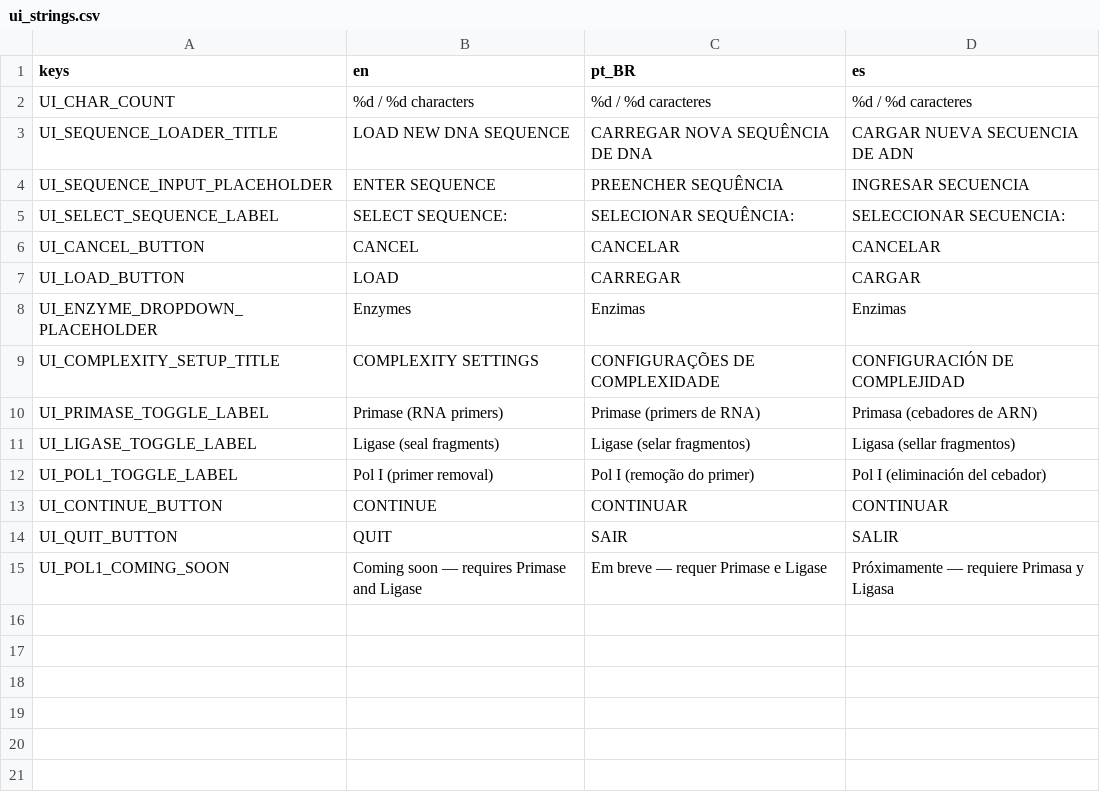
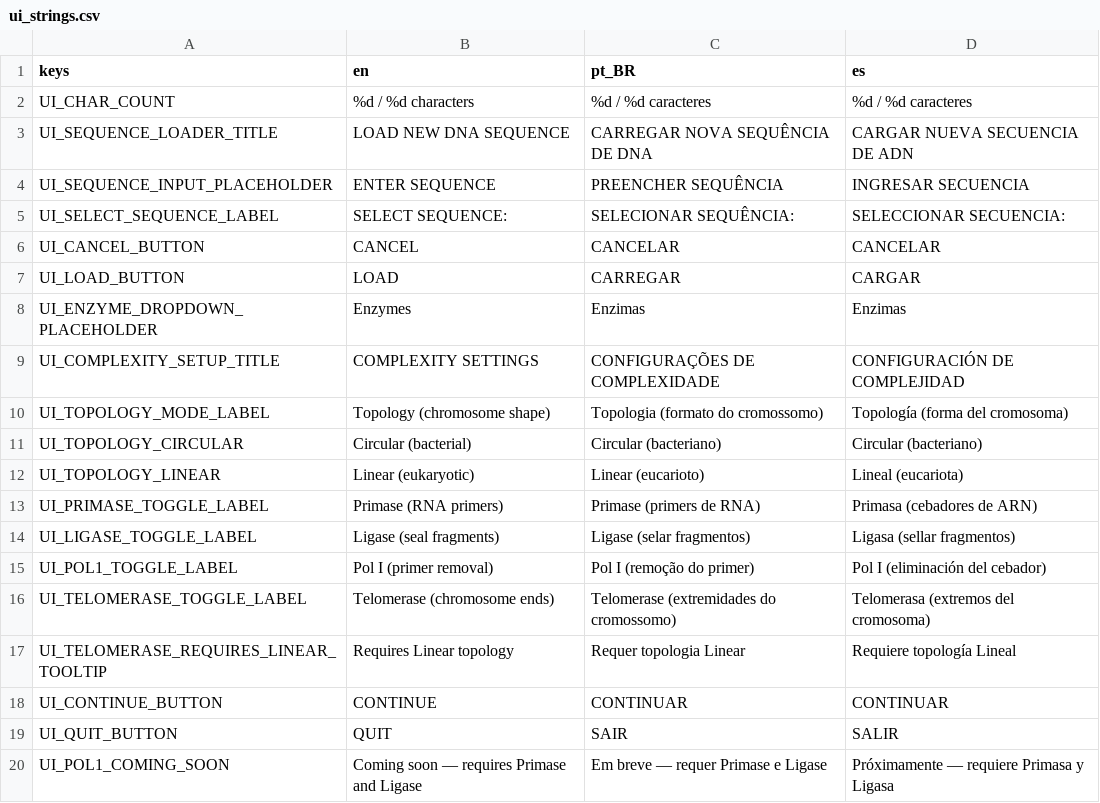
Before and after one commit to ideatomik/mol-sim, a CSV file: localization/ui_strings.csv, drawn as a sheet; the diff names each change by its address in the sheet, - before the commit and + after, or states it on an @@ line.

```diff
--- a/localization/ui_strings.csv
+++ b/localization/ui_strings.csv
+row 10: UI_TOPOLOGY_MODE_LABEL | Topology (chromosome shape) | Topologia (formato do cromossomo) | Topología (forma del cromosoma)
+row 11: UI_TOPOLOGY_CIRCULAR | Circular (bacterial) | Circular (bacteriano) | Circular (bacteriano)
+row 12: UI_TOPOLOGY_LINEAR | Linear (eukaryotic) | Linear (eucarioto) | Lineal (eucariota)
+row 16: UI_TELOMERASE_TOGGLE_LABEL | Telomerase (chromosome ends) | Telomerase (extremidades do cromossomo) | Telomerasa (extremos del cromosoma)
+row 17: UI_TELOMERASE_REQUIRES_LINEAR_TOOLTIP | Requires Linear topology | Requer topologia Linear | Requiere topología Lineal
```
Also changed, not shown: 9 other files.
